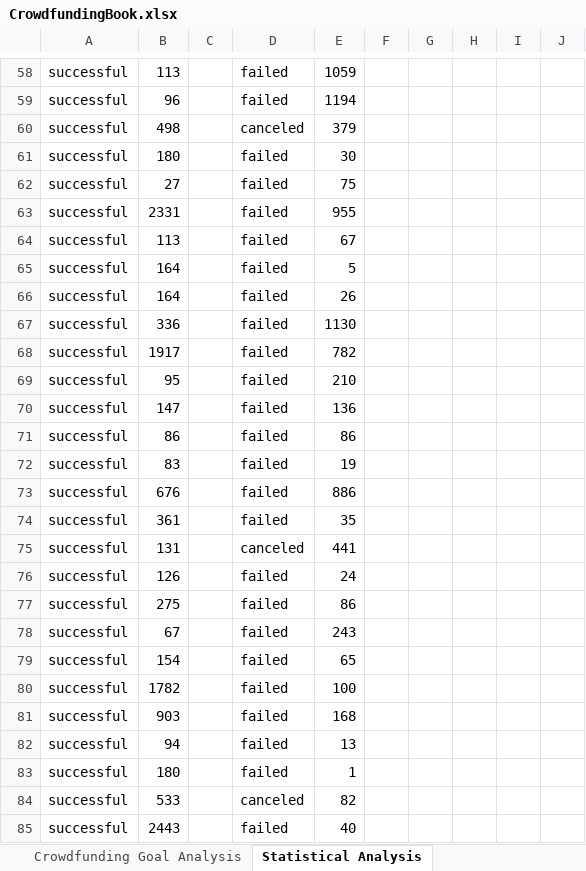
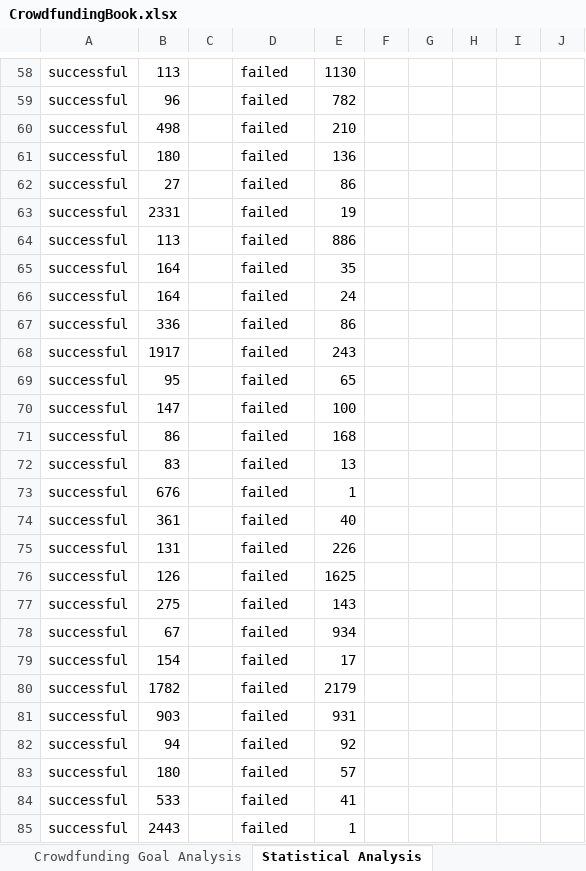
Before and after one commit to Jaeroc09/excel-challenge, an Excel workbook: CrowdfundingBook.xlsx, sheet Statistical Analysis, drawn as a sheet; only a part is shown, gaps mark what is left out; values as stored, in another font and other column widths than the file's, no borders; charts and pictures and conditional formats not drawn; the diff covers the shown part only; the diff names each change by its address in the sheet, - before the commit and + after, or states it on an @@ line.

Commit message:
rev 4; updated 'Unsuccessful' Statistical Analysis
For the prior rev Statistical Analysis sheet, I assumed the definition of "Unsuccessful" to include the outcome for both "failed" and "canceled" campaigns (leading to incorrect values of mean, median, variance, and standard deviation for "Unsuccessful" column J).  This rev, I changed the definition of "Unsuccessful" to only analyze the outcome of "failed" campaigns and updated column J of the sheet accordingly.

```diff
--- a/CrowdfundingBook.xlsx (sheet Statistical Analysis)
+++ b/CrowdfundingBook.xlsx (sheet Statistical Analysis)
-E58: 1059
+E58: 1130
-E59: 1194
+E59: 782
-D60: canceled
+D60: failed
-E60: 379
+E60: 210
-E61: 30
+E61: 136
-E62: 75
+E62: 86
-E63: 955
+E63: 19
-E64: 67
+E64: 886
-E65: 5
+E65: 35
-E66: 26
+E66: 24
-E67: 1130
+E67: 86
-E68: 782
+E68: 243
-E69: 210
+E69: 65
-E70: 136
+E70: 100
-E71: 86
+E71: 168
-E72: 19
+E72: 13
-E73: 886
+E73: 1
-E74: 35
+E74: 40
-D75: canceled
+D75: failed
-E75: 441
+E75: 226
-E76: 24
+E76: 1625
-E77: 86
+E77: 143
-E78: 243
+E78: 934
-E79: 65
+E79: 17
-E80: 100
+E80: 2179
-E81: 168
+E81: 931
-E82: 13
+E82: 92
-E83: 1
+E83: 57
-D84: canceled
+D84: failed
-E84: 82
+E84: 41
-E85: 40
+E85: 1
```
Also changed, not shown: 491 edited cells elsewhere in this sheet, formulas that keep their value.
